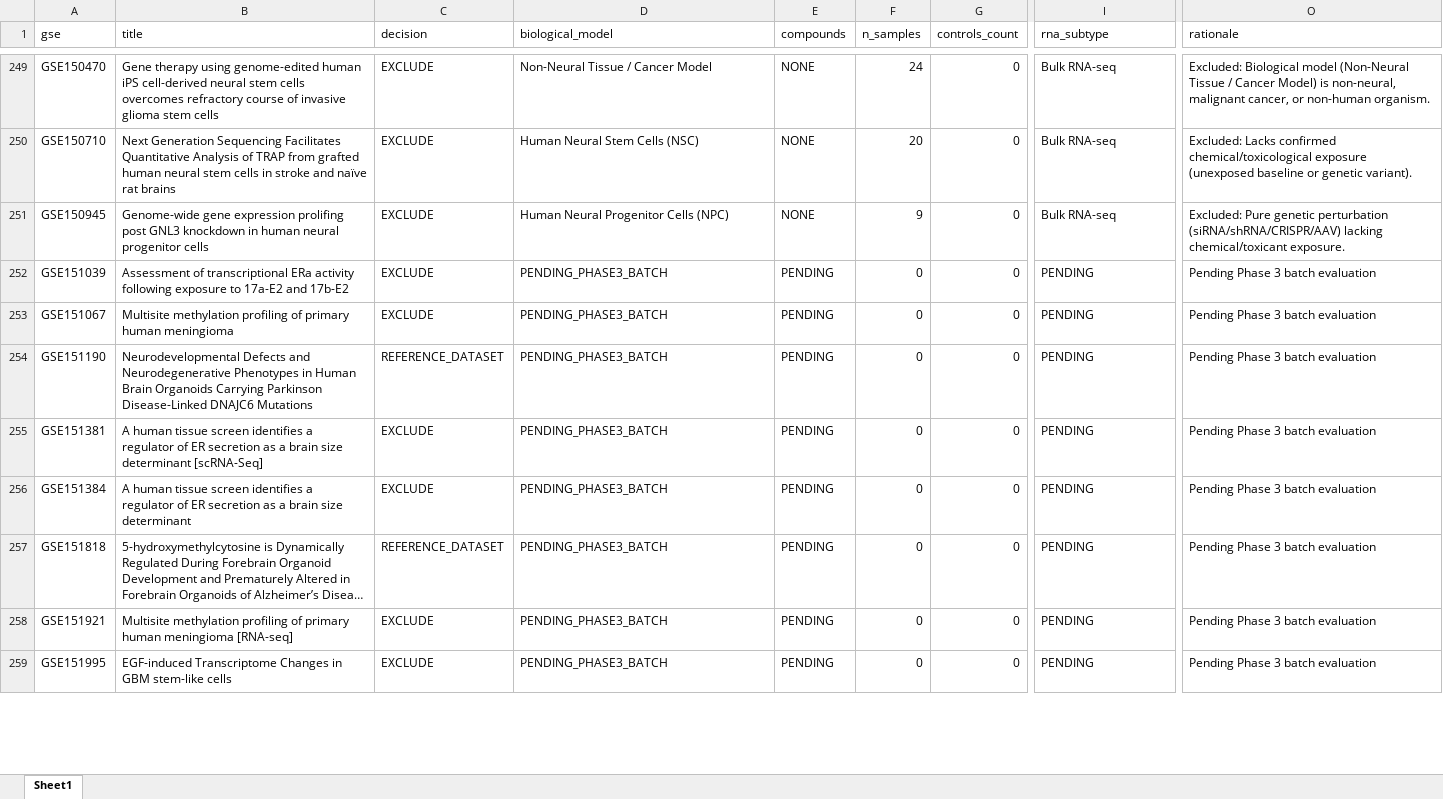
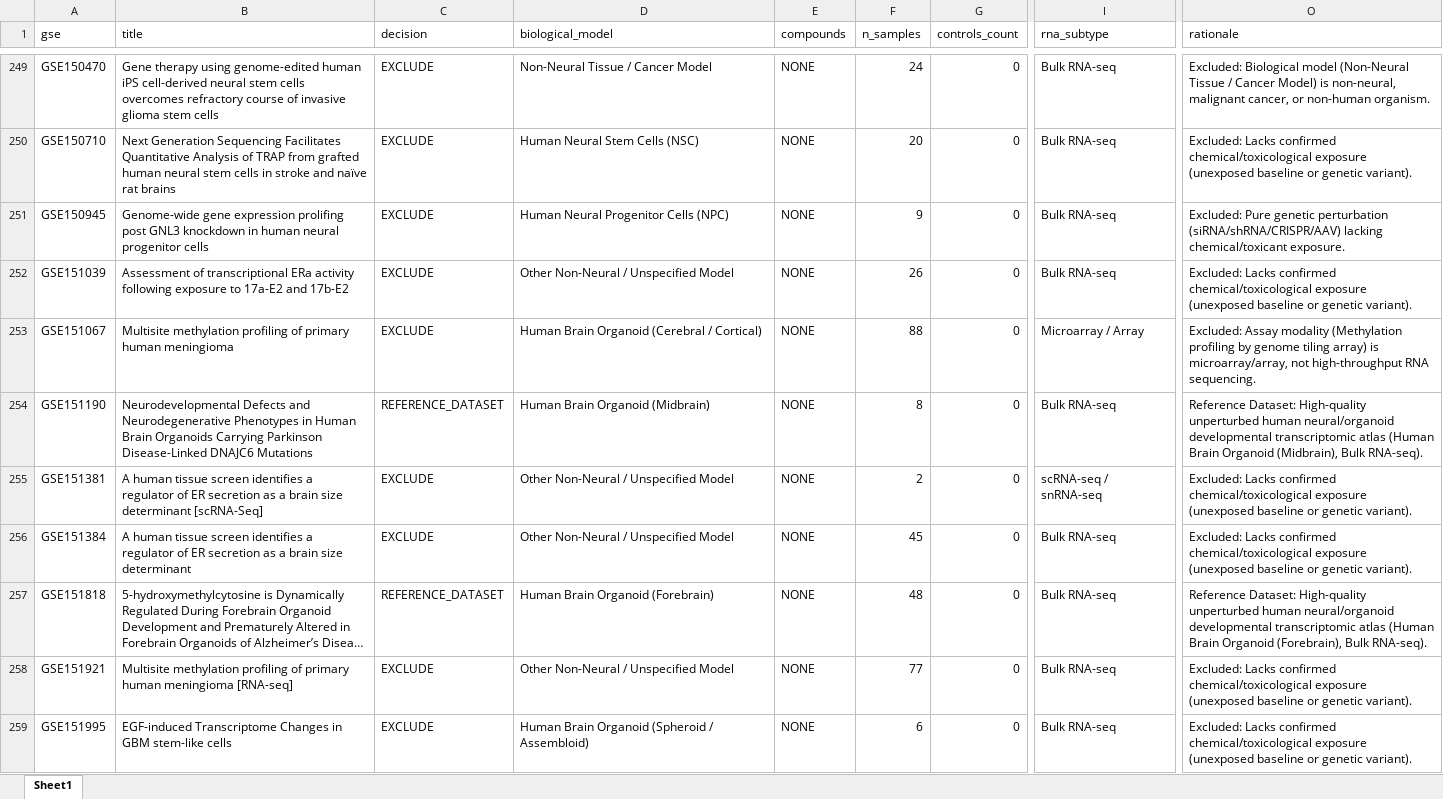
Before and after one commit to bioprintingLabsInc/DNT-Organoid-AI, an Excel workbook: data/metadata/dnt_master_dataset_inventory.xlsx, sheet Sheet1, drawn as a sheet; only a part is shown, gaps mark what is left out; long unchanged cells end in …; values as stored, in another font and other column widths than the file's, no borders; the diff covers the shown part only; the diff names each change by its address in the sheet, - before the commit and + after, or states it on an @@ line.

```diff
--- a/data/metadata/dnt_master_dataset_inventory.xlsx (sheet Sheet1)
+++ b/data/metadata/dnt_master_dataset_inventory.xlsx (sheet Sheet1)
-D252 (biological_model): PENDING_PHASE3_BATCH
+D252 (biological_model): Other Non-Neural / Unspecified Model
-E252:E259 (compounds): PENDING
+E252:E259 (compounds): NONE
-F252 (n_samples): 0
+F252 (n_samples): 26
-I252 (rna_subtype): PENDING
+I252 (rna_subtype): Bulk RNA-seq
-O252 (rationale): Pending Phase 3 batch evaluation
+O252 (rationale): Excluded: Lacks confirmed chemical/toxicological exposure (unexposed baseline or genetic variant).
-D253 (biological_model): PENDING_PHASE3_BATCH
+D253 (biological_model): Human Brain Organoid (Cerebral / Cortical)
-F253 (n_samples): 0
+F253 (n_samples): 88
-I253 (rna_subtype): PENDING
+I253 (rna_subtype): Microarray / Array
-O253 (rationale): Pending Phase 3 batch evaluation
+O253 (rationale): Excluded: Assay modality (Methylation profiling by genome tiling array) is microarray/array, not high-throughput RNA sequencing.
-D254 (biological_model): PENDING_PHASE3_BATCH
+D254 (biological_model): Human Brain Organoid (Midbrain)
-F254 (n_samples): 0
+F254 (n_samples): 8
-I254 (rna_subtype): PENDING
+I254 (rna_subtype): Bulk RNA-seq
-O254 (rationale): Pending Phase 3 batch evaluation
+O254 (rationale): Reference Dataset: High-quality unperturbed human neural/organoid developmental transcriptomic atlas (Human Brain Organoid (Midbrain), Bulk RNA-seq).
-D255:D256 (biological_model): PENDING_PHASE3_BATCH
+D255:D256 (biological_model): Other Non-Neural / Unspecified Model
-F255 (n_samples): 0
+F255 (n_samples): 2
-I255 (rna_subtype): PENDING
+I255 (rna_subtype): scRNA-seq / snRNA-seq
-O255:O256 (rationale): Pending Phase 3 batch evaluation
+O255:O256 (rationale): Excluded: Lacks confirmed chemical/toxicological exposure (unexposed baseline or genetic variant).
-F256 (n_samples): 0
+F256 (n_samples): 45
-I256:I259 (rna_subtype): PENDING
+I256:I259 (rna_subtype): Bulk RNA-seq
-D257 (biological_model): PENDING_PHASE3_BATCH
+D257 (biological_model): Human Brain Organoid (Forebrain)
-F257 (n_samples): 0
+F257 (n_samples): 48
-O257 (rationale): Pending Phase 3 batch evaluation
+O257 (rationale): Reference Dataset: High-quality unperturbed human neural/organoid developmental transcriptomic atlas (Human Brain Organoid (Forebrain), Bulk RNA-seq).
-D258 (biological_model): PENDING_PHASE3_BATCH
+D258 (biological_model): Other Non-Neural / Unspecified Model
-F258 (n_samples): 0
+F258 (n_samples): 77
-O258:O259 (rationale): Pending Phase 3 batch evaluation
+O258:O259 (rationale): Excluded: Lacks confirmed chemical/toxicological exposure (unexposed baseline or genetic variant).
-D259 (biological_model): PENDING_PHASE3_BATCH
+D259 (biological_model): Human Brain Organoid (Spheroid / Assembloid)
-F259 (n_samples): 0
+F259 (n_samples): 6
```
Also changed, not shown: 212 edited cells elsewhere in this sheet, data/metadata/dnt_experimental_conditions_inventory.xlsx, data/metadata/dnt_sample_metadata_v1.xlsx, 12 other files.
